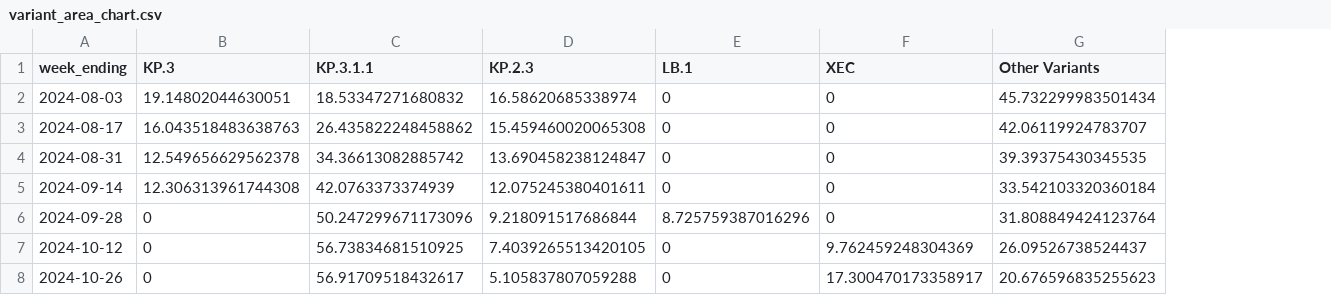
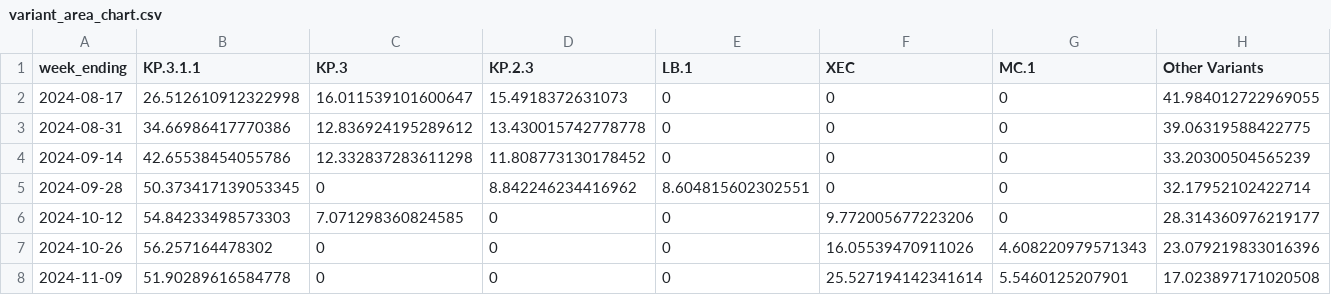
Before and after one commit to Dotdash-Data-Journalism/2022_VWH_covid_variants, a CSV file: visualizations/variant_area_chart.csv, drawn as a sheet; removed rows and columns are numbered as before the commit, all else as after; the diff names each change by its address in the sheet, - before the commit and + after, or states it on an @@ line.

```diff
--- a/visualizations/variant_area_chart.csv
+++ b/visualizations/variant_area_chart.csv
+column B (KP.3.1.1), rows 2-7: 26.512610912322998 | 34.66986417770386 | 42.65538454055786 | 50.373417139053345 | 54.84233498573303 | 56.257164478302
-column C (KP.3.1.1), rows 3-8: 26.435822248458862 | 34.36613082885742 | 42.0763373374939 | 50.247299671173096 | 56.73834681510925 | 56.91709518432617
+column G (MC.1), rows 2-7: 0 | 0 | 0 | 0 | 0 | 4.608220979571343
-row 2: 2024-08-03 | 19.14802044630051 | 18.53347271680832 | 16.58620685338974 | 0 | 0 | 45.732299983501434
-C2 (KP.3): 16.043518483638763
+C2 (KP.3): 16.011539101600647
-D2 (KP.2.3): 15.459460020065308
+D2 (KP.2.3): 15.4918372631073
-H2 (Other Variants): 42.06119924783707
+H2 (Other Variants): 41.984012722969055
-C3 (KP.3): 12.549656629562378
+C3 (KP.3): 12.836924195289612
-D3 (KP.2.3): 13.690458238124847
+D3 (KP.2.3): 13.430015742778778
-H3 (Other Variants): 39.39375430345535
+H3 (Other Variants): 39.06319588422775
-C4 (KP.3): 12.306313961744308
+C4 (KP.3): 12.332837283611298
-D4 (KP.2.3): 12.075245380401611
+D4 (KP.2.3): 11.808773130178452
-H4 (Other Variants): 33.542103320360184
+H4 (Other Variants): 33.20300504565239
-D5 (KP.2.3): 9.218091517686844
+D5 (KP.2.3): 8.842246234416962
-E5 (LB.1): 8.725759387016296
+E5 (LB.1): 8.604815602302551
-H5 (Other Variants): 31.808849424123764
+H5 (Other Variants): 32.17952102422714
-C6 (KP.3): 0
+C6 (KP.3): 7.071298360824585
-D6 (KP.2.3): 7.4039265513420105
+D6 (KP.2.3): 0
-F6 (XEC): 9.762459248304369
+F6 (XEC): 9.772005677223206
-H6 (Other Variants): 26.09526738524437
+H6 (Other Variants): 28.314360976219177
-D7 (KP.2.3): 5.105837807059288
+D7 (KP.2.3): 0
-F7 (XEC): 17.300470173358917
+F7 (XEC): 16.05539470911026
-H7 (Other Variants): 20.676596835255623
+H7 (Other Variants): 23.079219833016396
+row 8: 2024-11-09 | 51.90289616584778 | 0 | 0 | 0 | 25.527194142341614 | 5.5460125207901 | 17.023897171020508
```
